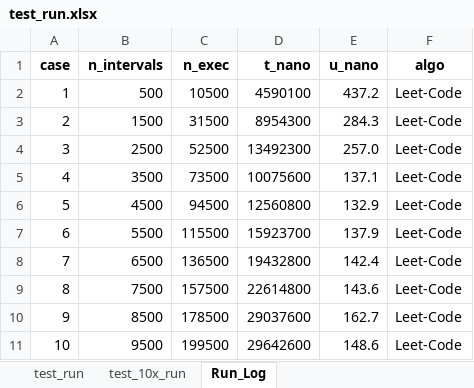
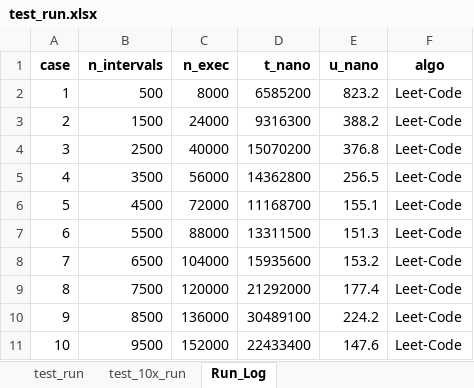
Before and after one commit to DonaldET/DemoDev, an Excel workbook: dev-topics-codingexams/dev-topics-amazon-rangeconsolidator/analytics/raw_data/test_run.xlsx, sheet Run_Log, drawn as a sheet; only a part is shown; values as stored, in another font and other column widths than the file's, no borders; the diff covers the shown part only; the diff names each change by its address in the sheet, - before the commit and + after, or states it on an @@ line.

```diff
--- a/dev-topics-codingexams/dev-topics-amazon-rangeconsolidator/analytics/raw_data/test_run.xlsx (sheet Run_Log)
+++ b/dev-topics-codingexams/dev-topics-amazon-rangeconsolidator/analytics/raw_data/test_run.xlsx (sheet Run_Log)
-C2 (n_exec): 10500
+C2 (n_exec): 8000
-D2 (t_nano): 4590100
+D2 (t_nano): 6585200
-E2 (u_nano): 437.2
+E2 (u_nano): 823.2
-C3 (n_exec): 31500
+C3 (n_exec): 24000
-D3 (t_nano): 8954300
+D3 (t_nano): 9316300
-E3 (u_nano): 284.3
+E3 (u_nano): 388.2
-C4 (n_exec): 52500
+C4 (n_exec): 40000
-D4 (t_nano): 13492300
+D4 (t_nano): 15070200
-E4 (u_nano): 257.0
+E4 (u_nano): 376.8
-C5 (n_exec): 73500
+C5 (n_exec): 56000
-D5 (t_nano): 10075600
+D5 (t_nano): 14362800
-E5 (u_nano): 137.1
+E5 (u_nano): 256.5
-C6 (n_exec): 94500
+C6 (n_exec): 72000
-D6 (t_nano): 12560800
+D6 (t_nano): 11168700
-E6 (u_nano): 132.9
+E6 (u_nano): 155.1
-C7 (n_exec): 115500
+C7 (n_exec): 88000
-D7 (t_nano): 15923700
+D7 (t_nano): 13311500
-E7 (u_nano): 137.9
+E7 (u_nano): 151.3
-C8 (n_exec): 136500
+C8 (n_exec): 104000
-D8 (t_nano): 19432800
+D8 (t_nano): 15935600
-E8 (u_nano): 142.4
+E8 (u_nano): 153.2
-C9 (n_exec): 157500
+C9 (n_exec): 120000
-D9 (t_nano): 22614800
+D9 (t_nano): 21292000
-E9 (u_nano): 143.6
+E9 (u_nano): 177.4
-C10 (n_exec): 178500
+C10 (n_exec): 136000
-D10 (t_nano): 29037600
+D10 (t_nano): 30489100
-E10 (u_nano): 162.7
+E10 (u_nano): 224.2
-C11 (n_exec): 199500
+C11 (n_exec): 152000
-D11 (t_nano): 29642600
+D11 (t_nano): 22433400
-E11 (u_nano): 148.6
+E11 (u_nano): 147.6
```
Also changed, not shown: 234 edited cells and cell formats elsewhere in this sheet, sheet test_10x_run, sheet test_run, formulas that keep their value, charts or pictures, 4 other files.
